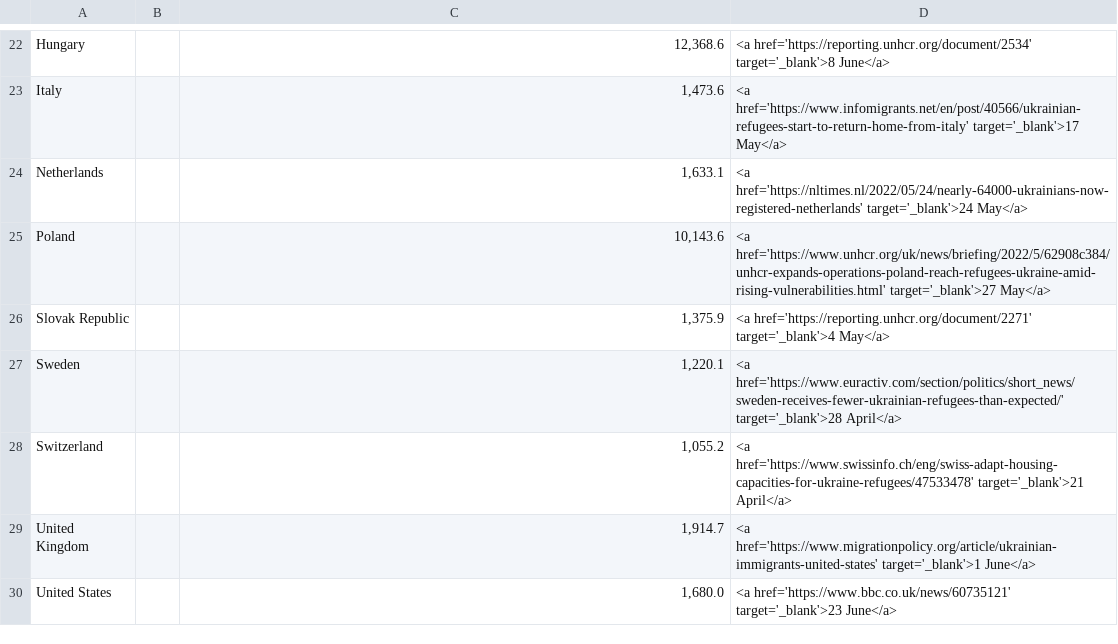
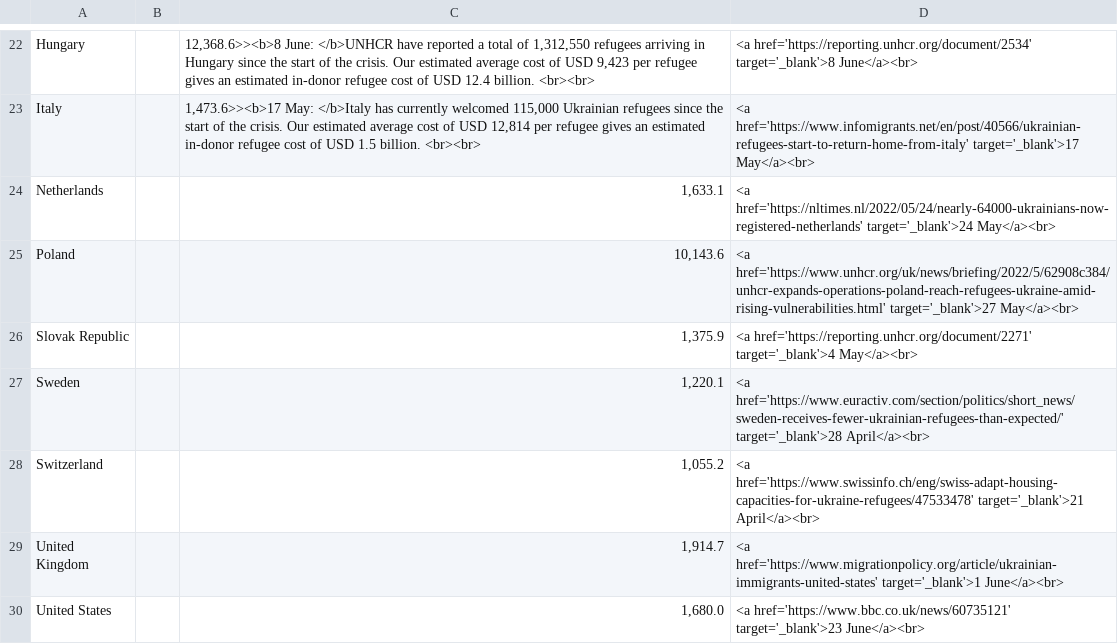
Before and after one commit to ONEcampaign/ukraine_oda_tracker, a CSV file: table.csv, drawn as a sheet; only a part is shown, gaps mark what is left out; the diff covers the shown part only; the diff names each change by its address in the sheet, - before the commit and + after, or states it on an @@ line.

Commit message:
Deploying to gh-pages from @ ONEcampaign/ukraine_oda_tracker@74a2e49741e36f7fd15cdc1f7a0c69e8d7739e99 🚀

```diff
--- a/table.csv
+++ b/table.csv
-C22: 12,368.6
+C22: 12,368.6>><b>8 June: </b>UNHCR have reported a total of 1,312,550 refugees arriving in Hungary since the start of the crisis. Our estimated average cost of USD 9,423 per refugee gives an estimated in-donor refugee cost of USD 12.4 billion. <br><br>
-D22: …href='https://reporting.unhcr.org/document/2534' target='_blank'>8 June</a>
+D22: …href='https://reporting.unhcr.org/document/2534' target='_blank'>8 June</a><br>
-C23: 1,473.6
+C23: 1,473.6>><b>17 May: </b>Italy has currently welcomed 115,000 Ukrainian refugees since the start of the crisis. Our estimated average cost of USD 12,814 per refugee gives an estimated in-donor refugee cost of USD 1.5 billion. <br><br>
-D23: …href='https://www.infomigrants.net/en/post/40566/ukrainian-refugees-start-to-return-home-from-italy' target='_blank'>17 May</a>
+D23: …href='https://www.infomigrants.net/en/post/40566/ukrainian-refugees-start-to-return-home-from-italy' target='_blank'>17 May</a><br>
-D24: …href='https://nltimes.nl/2022/05/24/nearly-64000-ukrainians-now-registered-netherlands' target='_blank'>24 May</a>
+D24: …href='https://nltimes.nl/2022/05/24/nearly-64000-ukrainians-now-registered-netherlands' target='_blank'>24 May</a><br>
-D25: …href='https://www.unhcr.org/uk/news/briefing/2022/5/62908c384/unhcr-expands-operations-poland-reach-refugees-ukraine-amid-rising-vulnerabilities.html' target='_blank'>27 May</a>
+D25: …href='https://www.unhcr.org/uk/news/briefing/2022/5/62908c384/unhcr-expands-operations-poland-reach-refugees-ukraine-amid-rising-vulnerabilities.html' target='_blank'>27 May</a><br>
-D26: …href='https://reporting.unhcr.org/document/2271' target='_blank'>4 May</a>
+D26: …href='https://reporting.unhcr.org/document/2271' target='_blank'>4 May</a><br>
-D27: …href='https://www.euractiv.com/section/politics/short_news/sweden-receives-fewer-ukrainian-refugees-than-expected/' target='_blank'>28 April</a>
+D27: …href='https://www.euractiv.com/section/politics/short_news/sweden-receives-fewer-ukrainian-refugees-than-expected/' target='_blank'>28 April</a><br>
-D28: …href='https://www.swissinfo.ch/eng/swiss-adapt-housing-capacities-for-ukraine-refugees/47533478' target='_blank'>21 April</a>
+D28: …href='https://www.swissinfo.ch/eng/swiss-adapt-housing-capacities-for-ukraine-refugees/47533478' target='_blank'>21 April</a><br>
-D29: …href='https://www.migrationpolicy.org/article/ukrainian-immigrants-united-states' target='_blank'>1 June</a>
+D29: …href='https://www.migrationpolicy.org/article/ukrainian-immigrants-united-states' target='_blank'>1 June</a><br>
-D30: …href='https://www.bbc.co.uk/news/60735121' target='_blank'>23 June</a>
+D30: …href='https://www.bbc.co.uk/news/60735121' target='_blank'>23 June</a><br>
```
Also changed, not shown: 1 added row, 1 removed row and 29 edited cells elsewhere in this file, updates.csv.
